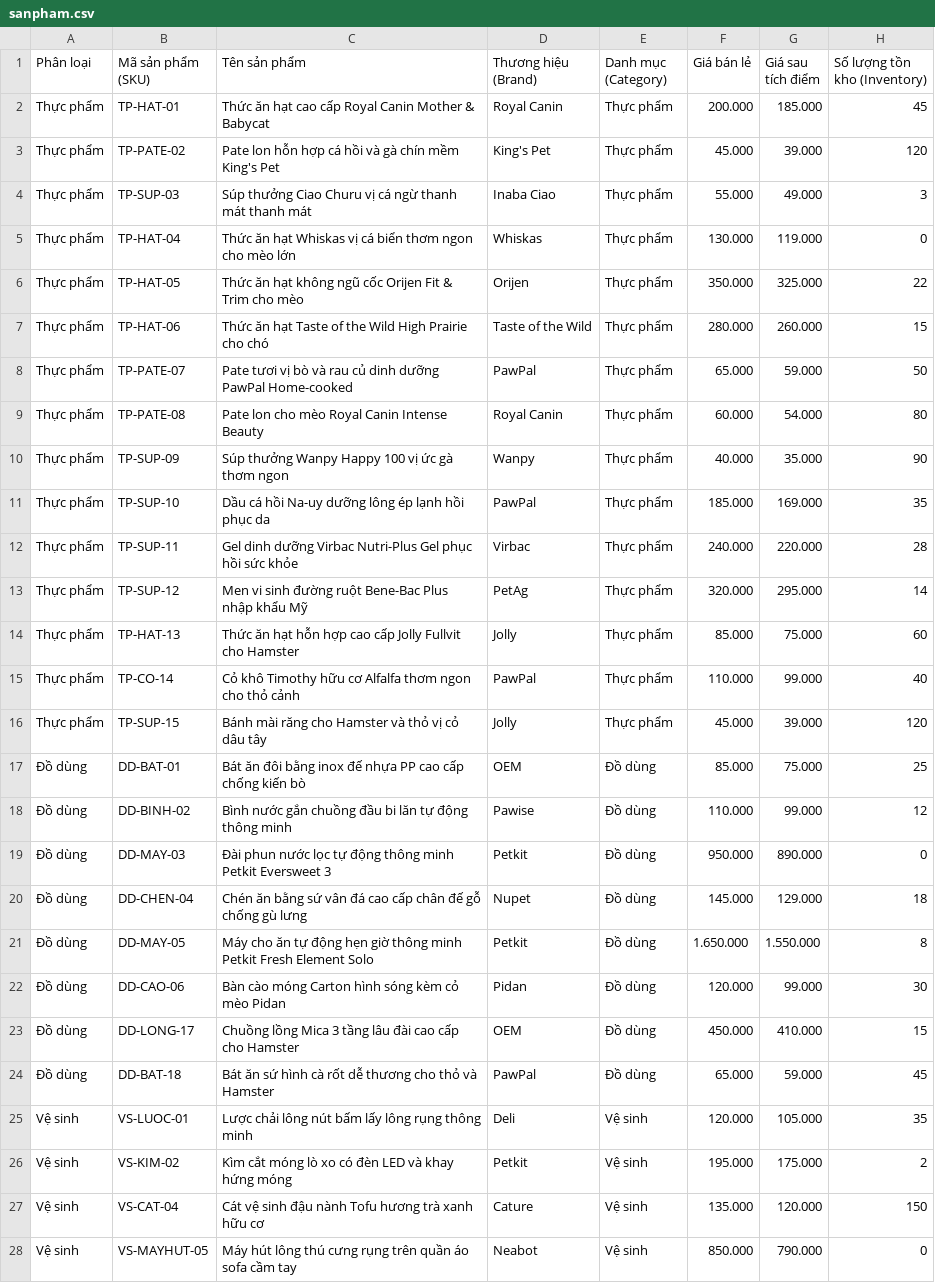
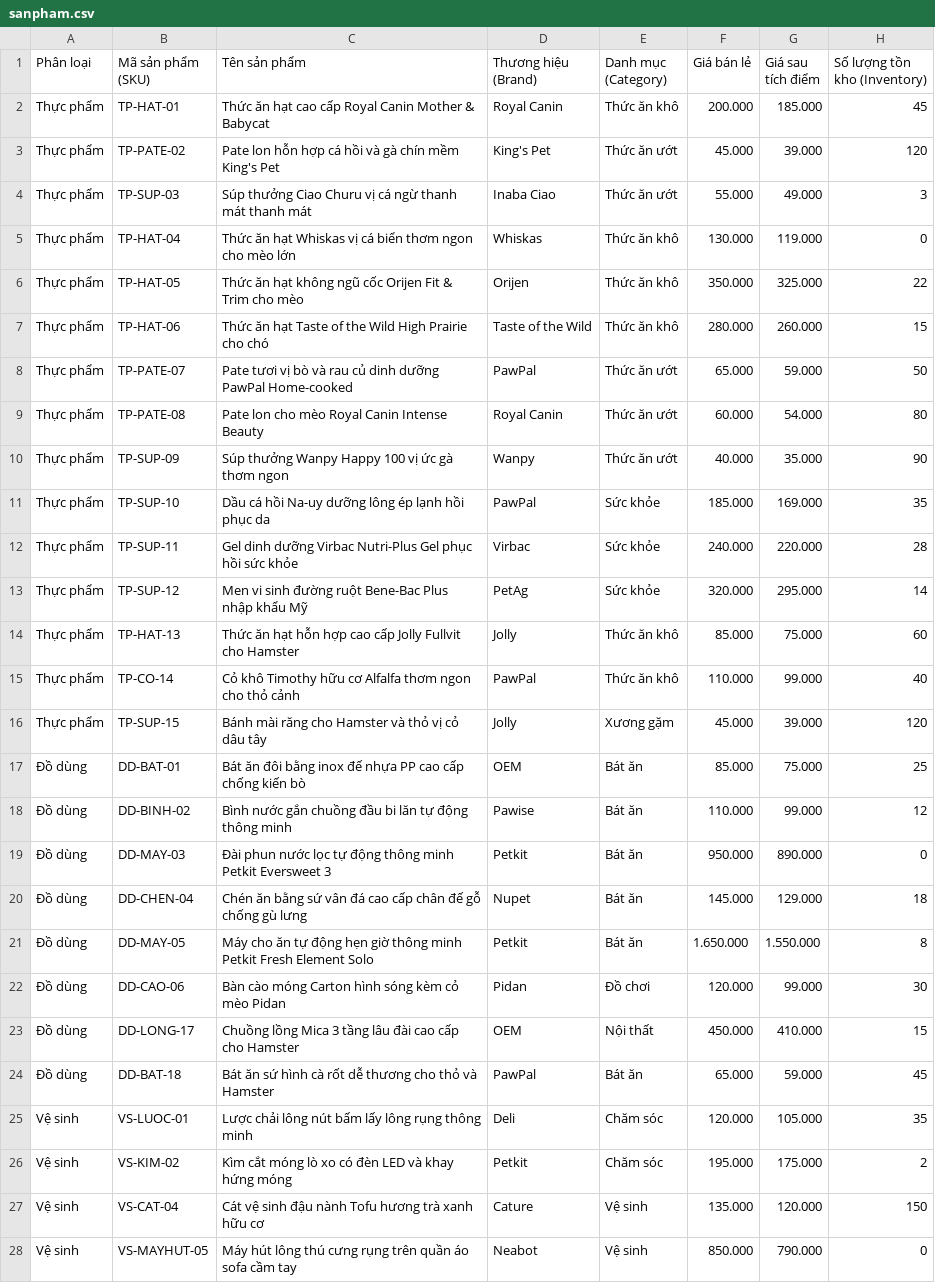
Before and after one commit to lleewyn/Pawpal, a CSV file: data/sanpham.csv, drawn as a sheet; only a part is shown; the diff covers the shown part only; the diff names each change by its address in the sheet, - before the commit and + after, or states it on an @@ line.

```diff
--- a/data/sanpham.csv
+++ b/data/sanpham.csv
-E2 (Danh mục (Category)): Thực phẩm
+E2 (Danh mục (Category)): Thức ăn khô
-E3:E4 (Danh mục (Category)): Thực phẩm
+E3:E4 (Danh mục (Category)): Thức ăn ướt
-E5:E7 (Danh mục (Category)): Thực phẩm
+E5:E7 (Danh mục (Category)): Thức ăn khô
-E8:E10 (Danh mục (Category)): Thực phẩm
+E8:E10 (Danh mục (Category)): Thức ăn ướt
-E11:E13 (Danh mục (Category)): Thực phẩm
+E11:E13 (Danh mục (Category)): Sức khỏe
-E14:E15 (Danh mục (Category)): Thực phẩm
+E14:E15 (Danh mục (Category)): Thức ăn khô
-E16 (Danh mục (Category)): Thực phẩm
+E16 (Danh mục (Category)): Xương gặm
-E17:E21 (Danh mục (Category)): Đồ dùng
+E17:E21 (Danh mục (Category)): Bát ăn
-E22 (Danh mục (Category)): Đồ dùng
+E22 (Danh mục (Category)): Đồ chơi
-E23 (Danh mục (Category)): Đồ dùng
+E23 (Danh mục (Category)): Nội thất
-E24 (Danh mục (Category)): Đồ dùng
+E24 (Danh mục (Category)): Bát ăn
-E25:E26 (Danh mục (Category)): Vệ sinh
+E25:E26 (Danh mục (Category)): Chăm sóc
```
Also changed, not shown: 4 edited cells elsewhere in this file, 6 other files.
